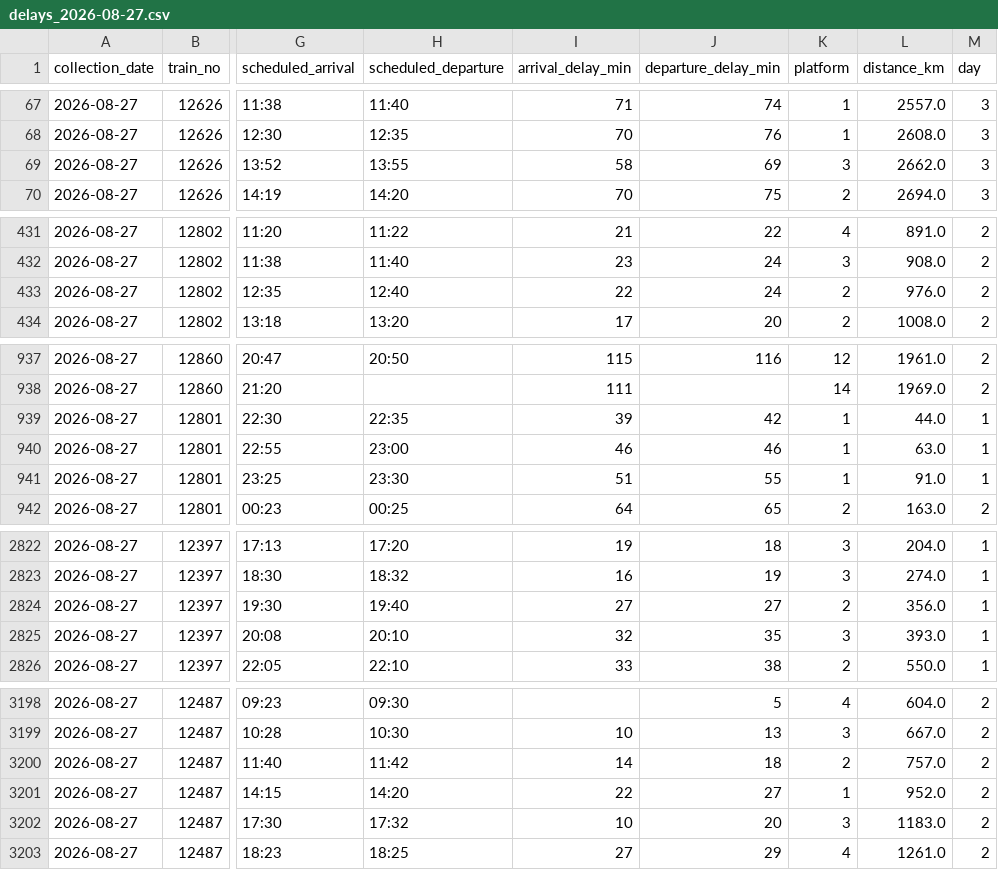
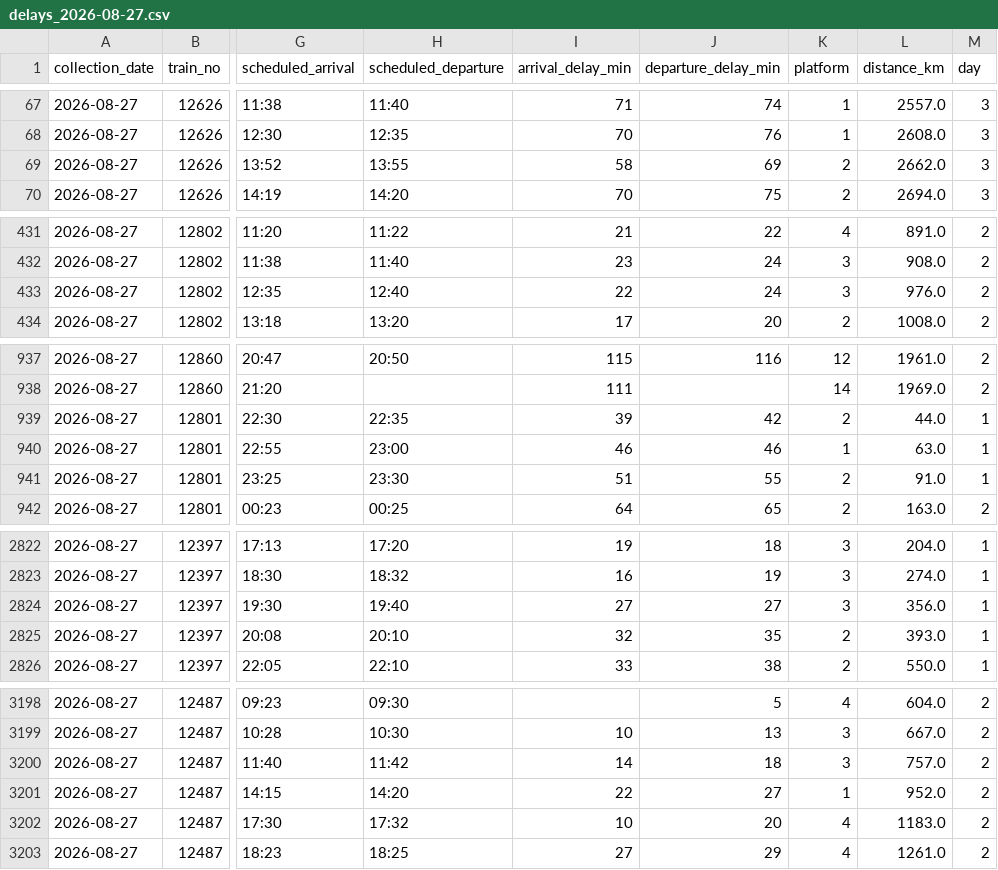
Before and after one commit to sbh1818/railmind-data, a CSV file: data/daily_collected/delays/delays_2026-08-27.csv, drawn as a sheet; only a part is shown, gaps mark what is left out; the diff covers the shown part only; the diff names each change by its address in the sheet, - before the commit and + after, or states it on an @@ line.

```diff
--- a/data/daily_collected/delays/delays_2026-08-27.csv
+++ b/data/daily_collected/delays/delays_2026-08-27.csv
-K69 (platform): 3
+K69 (platform): 2
-K433 (platform): 2
+K433 (platform): 3
-K939 (platform): 1
+K939 (platform): 2
-K941 (platform): 1
+K941 (platform): 2
-K2824 (platform): 2
+K2824 (platform): 3
-K2825 (platform): 3
+K2825 (platform): 2
-K3200 (platform): 2
+K3200 (platform): 3
-K3202 (platform): 3
+K3202 (platform): 4
```
Also changed, not shown: 47 edited cells elsewhere in this file, 1 other file.
